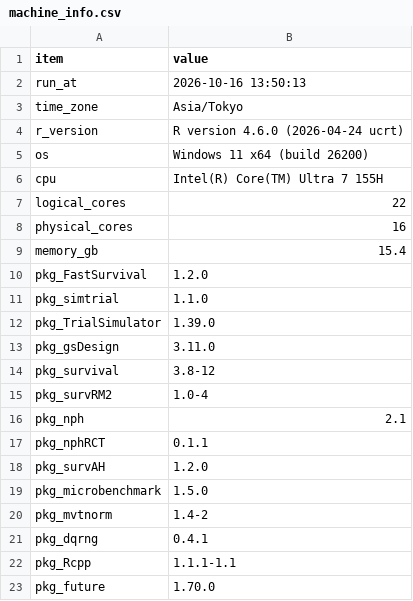
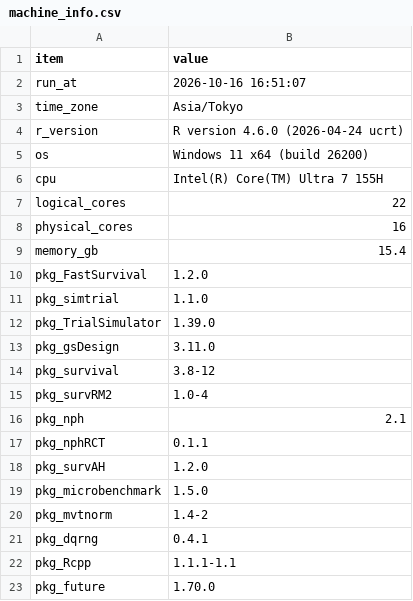
Before and after one commit to gosukehommaEX/FastSurvival, a CSV file: tools/paper/output/machine_info.csv, drawn as a sheet.

```diff
--- a/tools/paper/output/machine_info.csv
+++ b/tools/paper/output/machine_info.csv
@@ -1,3 +1,3 @@
 "item","value"
-"run_at","2026-10-16 13:50:13"
+"run_at","2026-10-16 16:51:07"
 "time_zone","Asia/Tokyo"
```
Also changed, not shown: tools/paper/output/bench_functions_agreement.csv, tools/paper/output/bench_functions_speed.csv, 6 other files.
